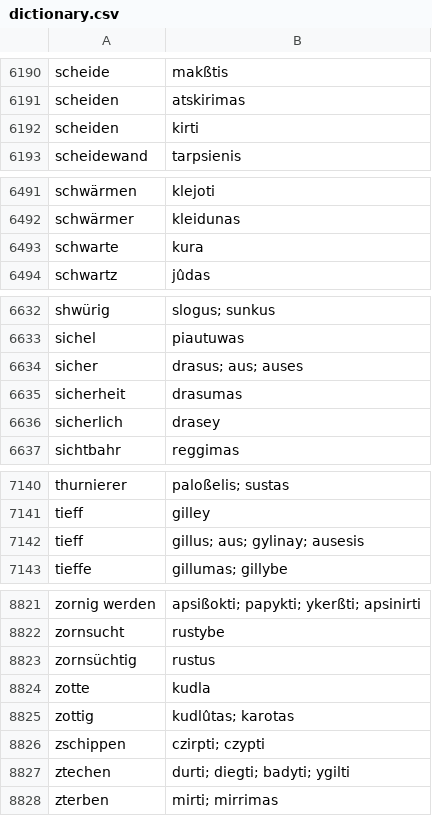
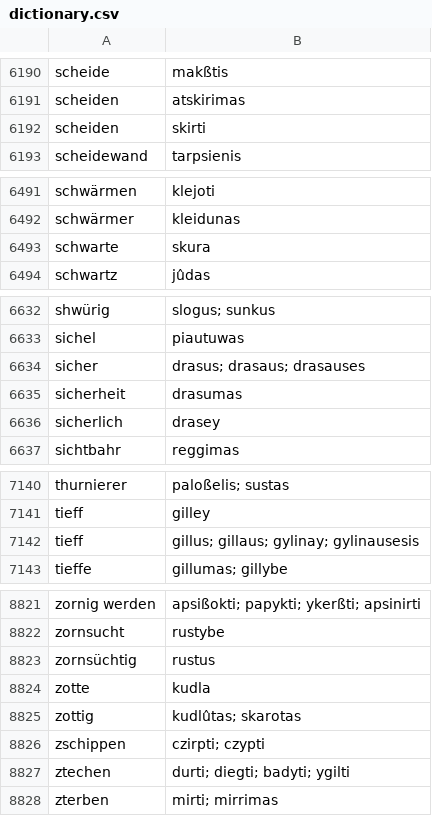
Before and after one commit to townames/Lexicon-Lithuanicum, a CSV file: dictionary.csv, drawn as a sheet; only a part is shown, gaps mark what is left out; the diff covers the shown part only.

```diff
--- a/dictionary.csv
+++ b/dictionary.csv
@@ -6191,3 +6191,3 @@ scheide,makßtis
 scheiden,atskirimas
-scheiden,kirti
+scheiden,skirti
 scheidewand,tarpsienis
@@ -6492,3 +6492,3 @@ schwärmen,klejoti
 schwärmer,kleidunas
-schwarte,kura
+schwarte,skura
 schwartz,jûdas
@@ -6633,3 +6633,3 @@ shwürig,slogus; sunkus
 sichel,piautuwas
-sicher,drasus; aus; auses
+sicher,drasus; drasaus; drasauses
 sicherheit,drasumas
@@ -7141,3 +7141,3 @@ thurnierer,paloßelis; sustas
 tieff,gilley
-tieff,gillus; aus; gylinay; ausesis
+tieff,gillus; gillaus; gylinay; gylinausesis
 tieffe,gillumas; gillybe
@@ -8824,3 +8824,3 @@ zornsüchtig,rustus
 zotte,kudla
-zottig,kudlûtas; karotas
+zottig,kudlûtas; skarotas
 zschippen,czirpti; czypti
```
Also changed, not shown: 1 added row, 1 removed row and 10 edited cells elsewhere in this file, 18 other files.
